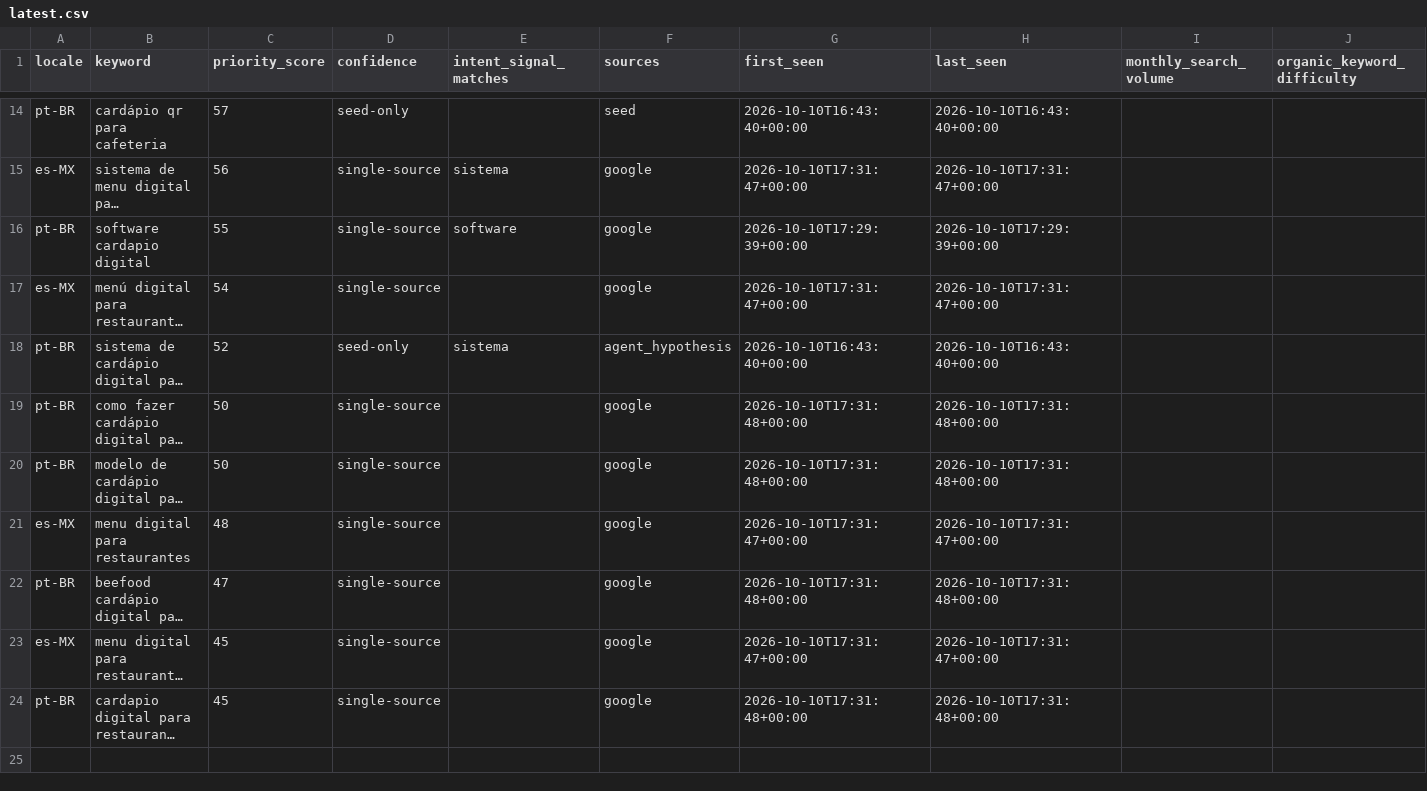
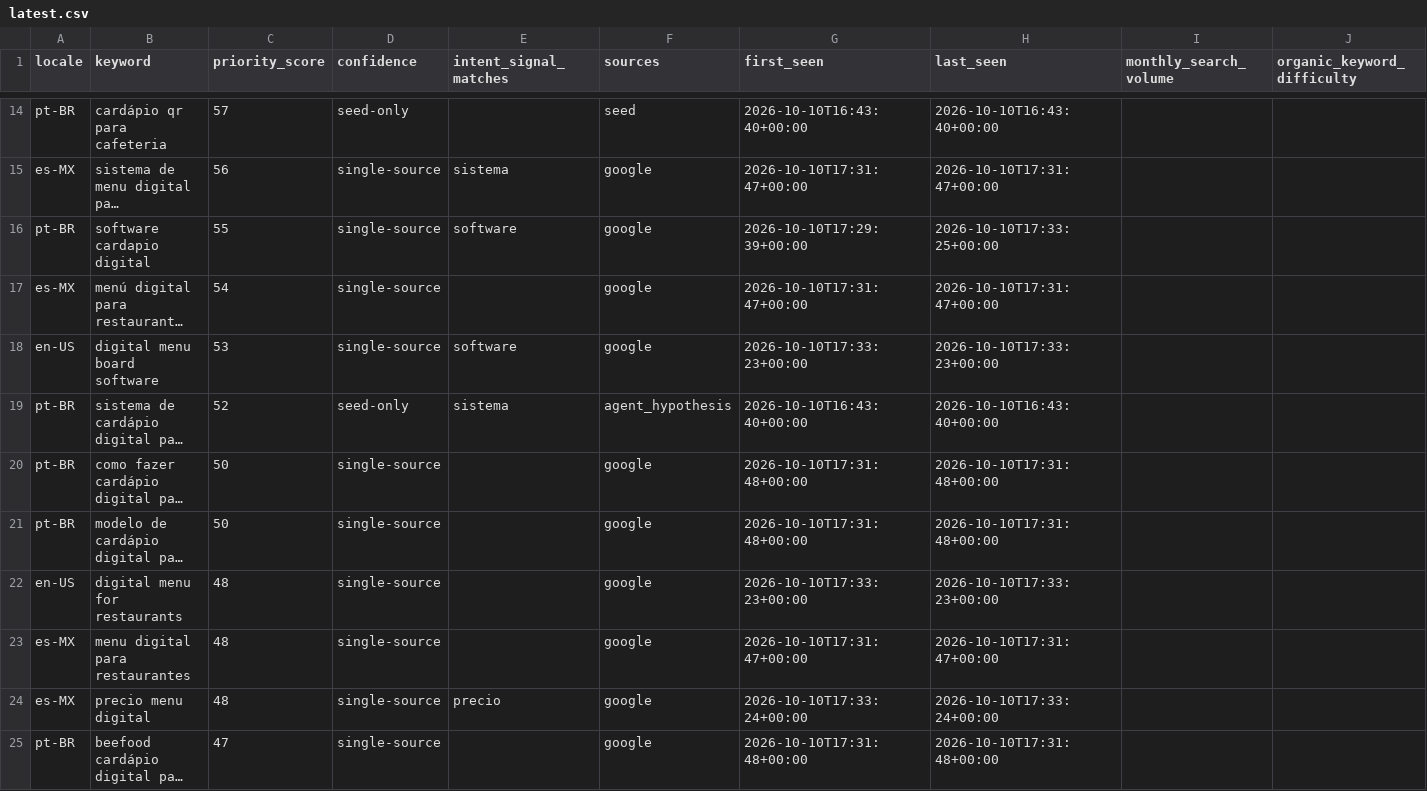
Before and after one commit to addvaluewithai-hub/keywords-masna3, a CSV file: projects/qserve/opportunities/latest.csv, drawn as a sheet; only a part is shown, gaps mark what is left out; the shorter side is filled out with more unchanged rows; long unchanged cells end in …; the diff covers the shown part only; the diff names each change by its address in the sheet, - before the commit and + after, or states it on an @@ line.

```diff
--- a/projects/qserve/opportunities/latest.csv
+++ b/projects/qserve/opportunities/latest.csv
-H16 (last_seen): 2026-10-10T17:29:39+00:00
+H16 (last_seen): 2026-10-10T17:33:25+00:00
+row 18: en-US | digital menu board software | 53 | single-source | software | google | 2026-10-10T17:33:23+00:00 | 2026-10-10T17:33:23+00:00
+row 22: en-US | digital menu for restaurants | 48 | single-source |  | google | 2026-10-10T17:33:23+00:00 | 2026-10-10T17:33:23+00:00
+row 24: es-MX | precio menu digital | 48 | single-source | precio | google | 2026-10-10T17:33:24+00:00 | 2026-10-10T17:33:24+00:00
```
Also changed, not shown: 8 added rows elsewhere in this file, 7 other files.
